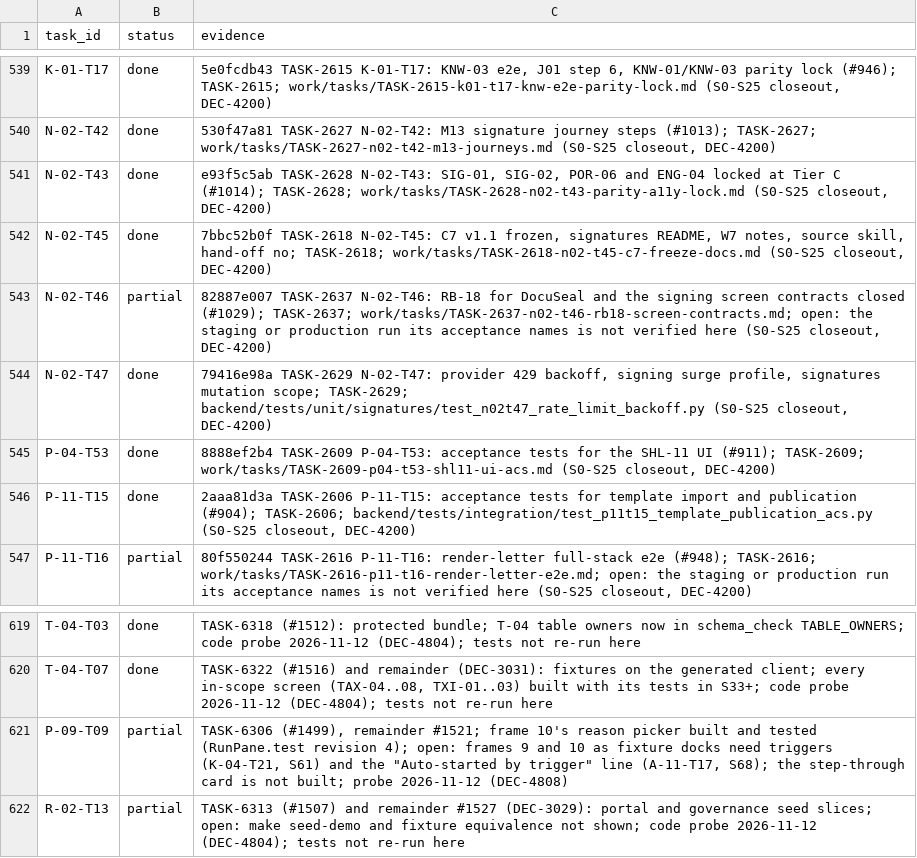
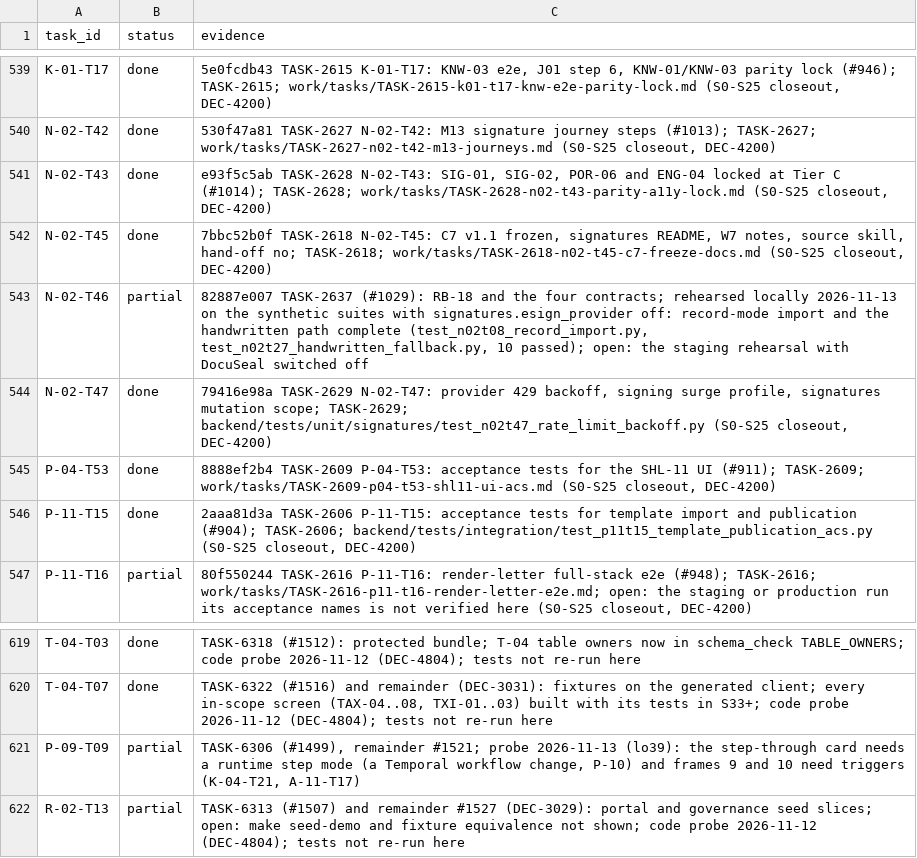
Before and after one commit to notanaskhan/abacus, a CSV file: docs/plan/status/status-verified.csv, drawn as a sheet; only a part is shown, gaps mark what is left out; the diff covers the shown part only.

Commit message:
lo39 records: row statuses, RB-18's drill, the runbook walk, the summary (TASK-7829) (#1901)
Batch merge of the lo39 PRs; CI runs on this commit.

```diff
--- a/docs/plan/status/status-verified.csv
+++ b/docs/plan/status/status-verified.csv
@@ -542,3 +542,3 @@ N-02-T43,done,"e93f5c5ab TASK-2628 N-02-T43: SIG-01, SIG-02, POR-06 and ENG-04 l
 N-02-T45,done,"7bbc52b0f TASK-2618 N-02-T45: C7 v1.1 frozen, signatures README, W7 notes, source skill, hand-off no; TASK-2618; work/tasks/TASK-2618-n02-t45-c7-freeze-docs.md (S0-S25 closeout, DEC-4200)"
-N-02-T46,partial,"82887e007 TASK-2637 N-02-T46: RB-18 for DocuSeal and the signing screen contracts closed (#1029); TASK-2637; work/tasks/TASK-2637-n02-t46-rb18-screen-contracts.md; open: the staging or production run its acceptance names is not verified here (S0-S25 closeout, DEC-4200)"
+N-02-T46,partial,"82887e007 TASK-2637 (#1029): RB-18 and the four contracts; rehearsed locally 2026-11-13 on the synthetic suites with signatures.esign_provider off: record-mode import and the handwritten path complete (test_n02t08_record_import.py, test_n02t27_handwritten_fallback.py, 10 passed); open: the staging rehearsal with DocuSeal switched off"
 N-02-T47,done,"79416e98a TASK-2629 N-02-T47: provider 429 backoff, signing surge profile, signatures mutation scope; TASK-2629; backend/tests/unit/signatures/test_n02t47_rate_limit_backoff.py (S0-S25 closeout, DEC-4200)"
@@ -620,3 +620,3 @@ T-04-T03,done,TASK-6318 (#1512): protected bundle; T-04 table owners now in sche
 T-04-T07,done,"TASK-6322 (#1516) and remainder (DEC-3031): fixtures on the generated client; every in-scope screen (TAX-04..08, TXI-01..03) built with its tests in S33+; code probe 2026-11-12 (DEC-4804); tests not re-run here"
-P-09-T09,partial,"TASK-6306 (#1499), remainder #1521; frame 10's reason picker built and tested (RunPane.test revision 4); open: frames 9 and 10 as fixture docks need triggers (K-04-T21, S61) and the ""Auto-started by trigger"" line (A-11-T17, S68); the step-through card is not built; probe 2026-11-12 (DEC-4808)"
+P-09-T09,partial,"TASK-6306 (#1499), remainder #1521; probe 2026-11-13 (lo39): the step-through card needs a runtime step mode (a Temporal workflow change, P-10) and frames 9 and 10 need triggers (K-04-T21, A-11-T17)"
 R-02-T13,partial,TASK-6313 (#1507) and remainder #1527 (DEC-3029): portal and governance seed slices; open: make seed-demo and fixture equivalence not shown; code probe 2026-11-12 (DEC-4804); tests not re-run here
```
Also changed, not shown: 6 added rows and 7 edited cells elsewhere in this file, 5 other files.
